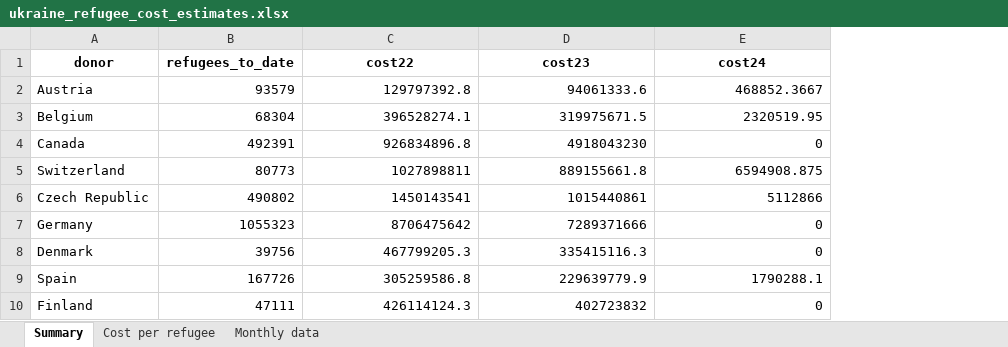
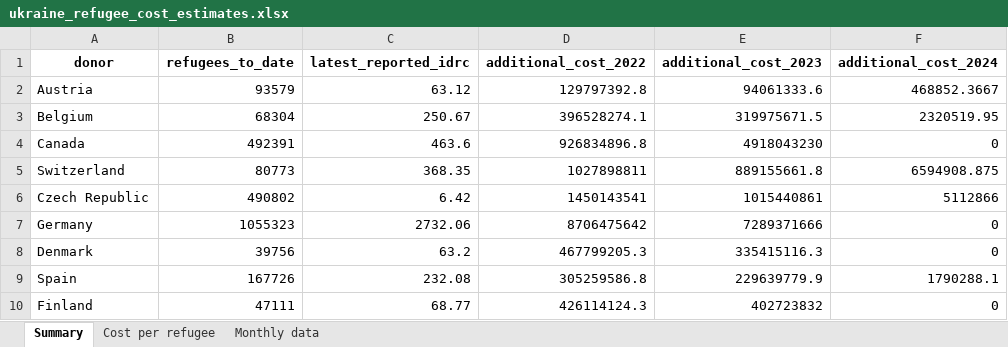
Before and after one commit to ONEcampaign/ukraine_oda_tracker, an Excel workbook: output/ukraine_refugee_cost_estimates.xlsx, sheet Summary, drawn as a sheet; only a part is shown; values as stored, in another font and other column widths than the file's, no borders; addresses are those after the commit; the diff names each change by its address in the sheet, - before the commit and + after, or states it on an @@ line.

Commit message:
add latest official to spreadsheet

```diff
--- a/output/ukraine_refugee_cost_estimates.xlsx (sheet Summary)
+++ b/output/ukraine_refugee_cost_estimates.xlsx (sheet Summary)
+column C (latest_reported_idrc), rows 2-10: 63.12 | 250.67 | 463.6 | 368.35 | 6.42 | 2732.06 | 63.2 | 232.08 | 68.77
-D1: cost22
+D1: additional_cost_2022
-E1: cost23
+E1: additional_cost_2023
-F1: cost24
+F1: additional_cost_2024
```
Also changed, not shown: 1 other file.
